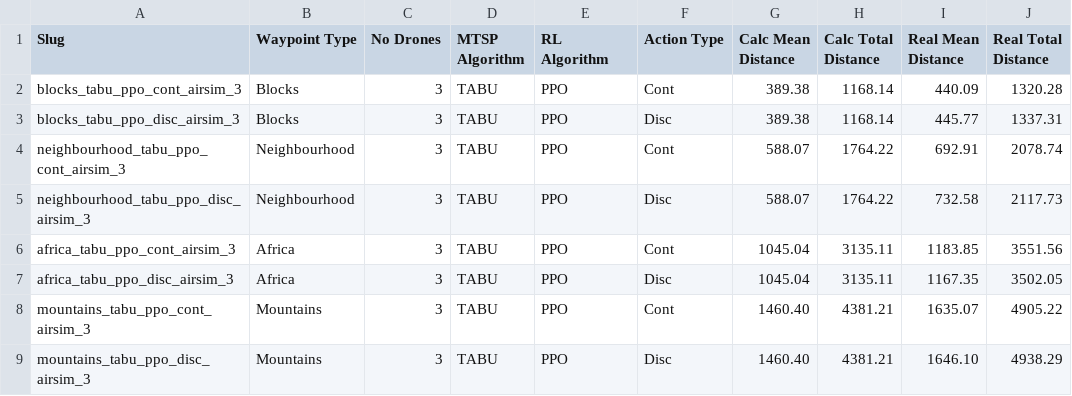
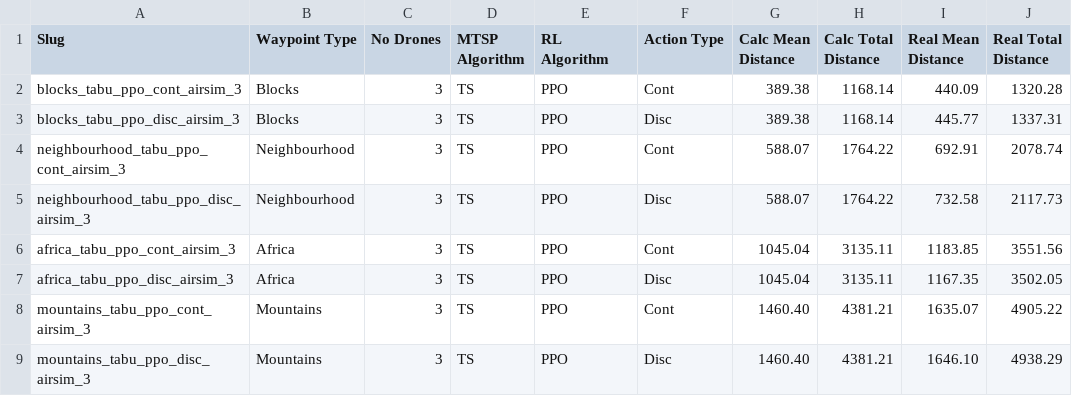
Before and after one commit to seaniboi-prog/DRL-Multi-Drone-Navigation, a CSV file: Tables/trimmed_data/obj3_multi_uav.csv, drawn as a sheet; only a part is shown; the diff names each change by its address in the sheet, - before the commit and + after, or states it on an @@ line.

```diff
--- a/Tables/trimmed_data/obj3_multi_uav.csv
+++ b/Tables/trimmed_data/obj3_multi_uav.csv
-D2:D9 (MTSP Algorithm): TABU
+D2:D9 (MTSP Algorithm): TS
```
Also changed, not shown: Tables/trimmed_data/obj1_tune_disc.csv, Tables/trimmed_data/obj2_mtsp_2.csv, 6 other files.
